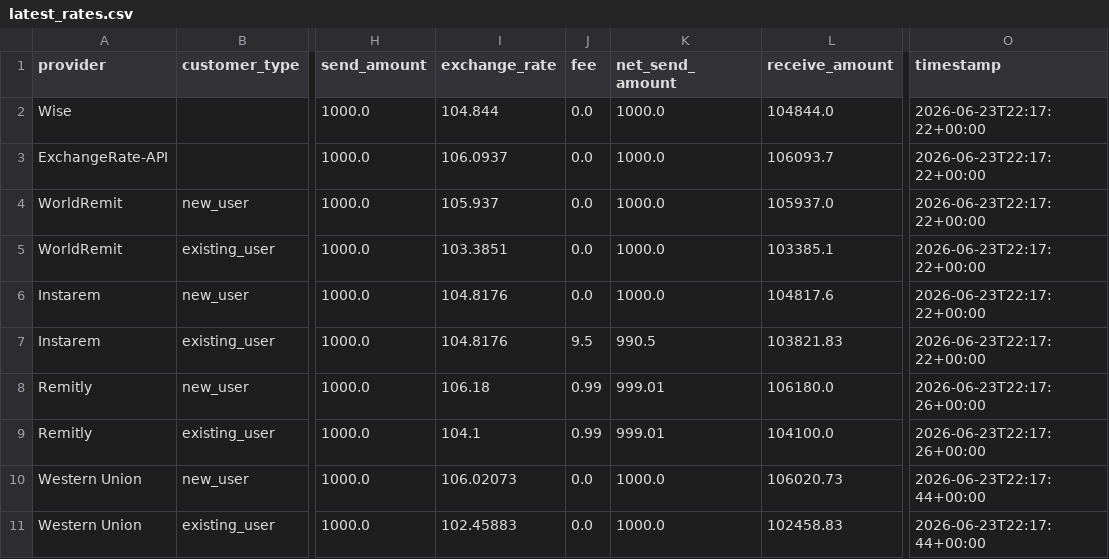
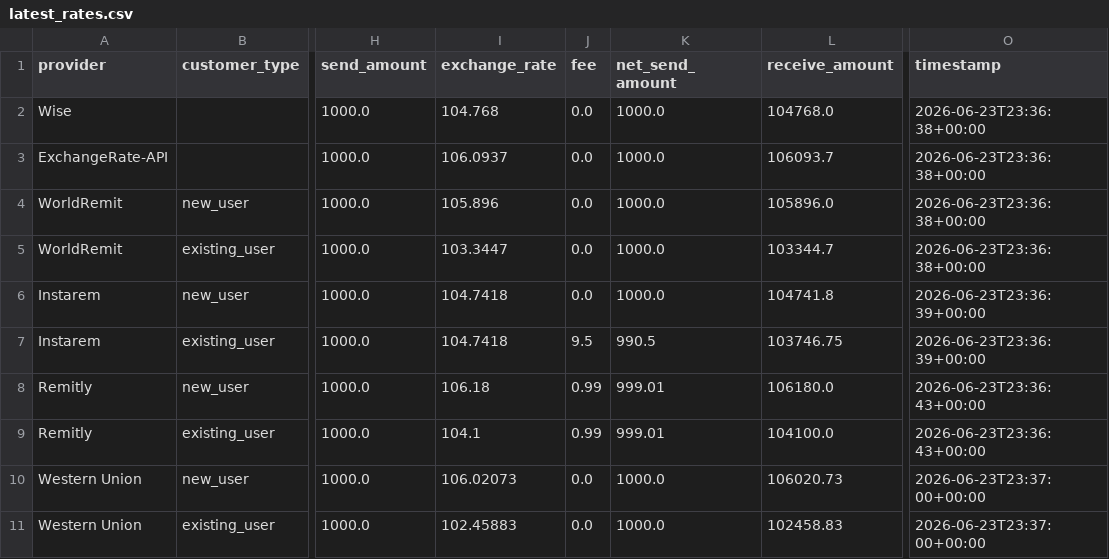
Before and after one commit to GhulamPickthebest/PaisaPathau, a CSV file: data/latest_rates.csv, drawn as a sheet; only a part is shown, gaps mark what is left out; the diff names each change by its address in the sheet, - before the commit and + after, or states it on an @@ line.

```diff
--- a/data/latest_rates.csv
+++ b/data/latest_rates.csv
-I2 (exchange_rate): 104.844
+I2 (exchange_rate): 104.768
-L2 (receive_amount): 104844.0
+L2 (receive_amount): 104768.0
-O2:O5 (timestamp): 2026-06-23T22:17:22+00:00
+O2:O5 (timestamp): 2026-06-23T23:36:38+00:00
-I4 (exchange_rate): 105.937
+I4 (exchange_rate): 105.896
-L4 (receive_amount): 105937.0
+L4 (receive_amount): 105896.0
-I5 (exchange_rate): 103.3851
+I5 (exchange_rate): 103.3447
-L5 (receive_amount): 103385.1
+L5 (receive_amount): 103344.7
-I6:I7 (exchange_rate): 104.8176
+I6:I7 (exchange_rate): 104.7418
-L6 (receive_amount): 104817.6
+L6 (receive_amount): 104741.8
-O6:O7 (timestamp): 2026-06-23T22:17:22+00:00
+O6:O7 (timestamp): 2026-06-23T23:36:39+00:00
-L7 (receive_amount): 103821.83
+L7 (receive_amount): 103746.75
-O8:O9 (timestamp): 2026-06-23T22:17:26+00:00
+O8:O9 (timestamp): 2026-06-23T23:36:43+00:00
-O10:O11 (timestamp): 2026-06-23T22:17:44+00:00
+O10:O11 (timestamp): 2026-06-23T23:37:00+00:00
```
Also changed, not shown: 4 other files.
